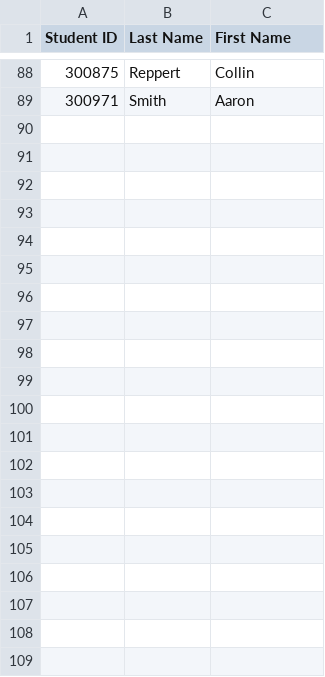
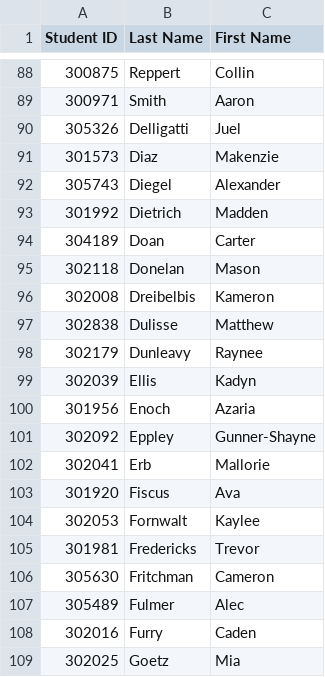
Before and after one commit to MrKing-dev/raspi_qr_passes, a CSV file: qr_passes_final/StudentList2022.csv, drawn as a sheet; only a part is shown, gaps mark what is left out.

Commit message:
M qr_passes_final/StudentList2022.csv

```diff
--- a/qr_passes_final/StudentList2022.csv
+++ b/qr_passes_final/StudentList2022.csv
@@ -89 +89,21 @@ Student ID,Last Name,First Name
 300971,Smith,Aaron
+305326, Delligatti, Juel
+301573, Diaz, Makenzie
+305743, Diegel, Alexander
+301992, Dietrich, Madden
+304189, Doan, Carter
+302118, Donelan, Mason
+302008, Dreibelbis, Kameron
+302838, Dulisse, Matthew
+302179, Dunleavy, Raynee
+302039, Ellis, Kadyn
+301956, Enoch, Azaria
+302092, Eppley, Gunner-Shayne
+302041, Erb, Mallorie
+301920, Fiscus, Ava
+302053, Fornwalt, Kaylee
+301981, Fredericks, Trevor
+305630, Fritchman, Cameron
+305489, Fulmer, Alec
+302016, Furry, Caden
+302025, Goetz, Mia
```
